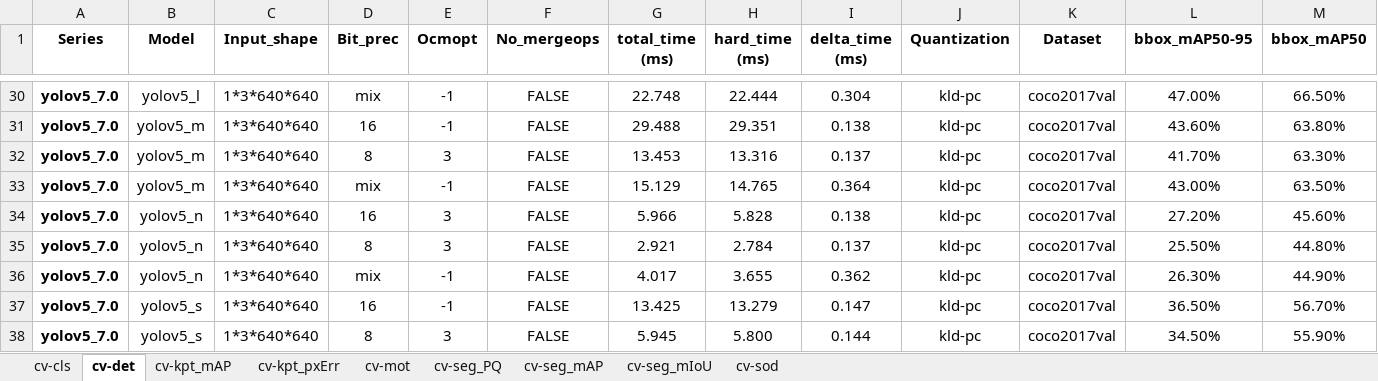
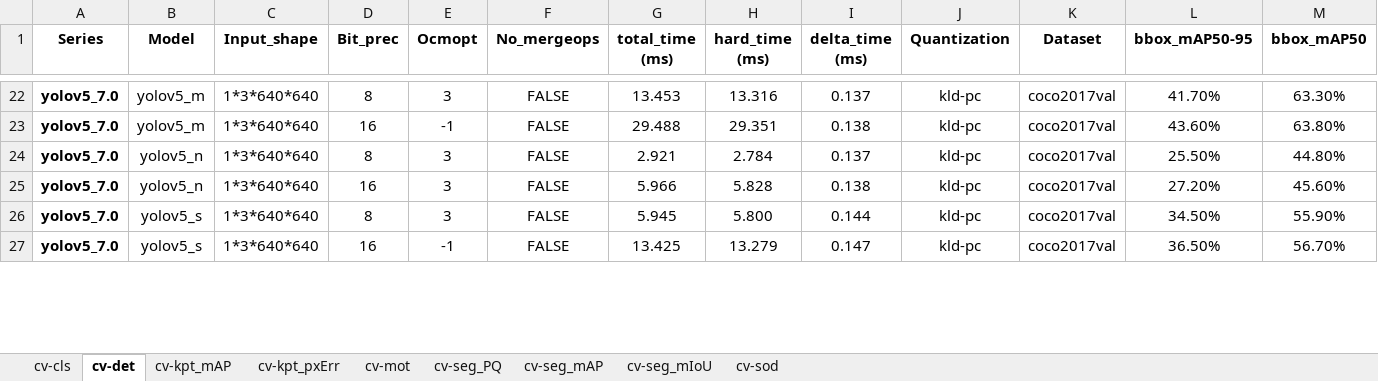
Before and after one commit to TophBeifong1895/ModelZooBenchmark, an Excel workbook: public/Icraft_Icore_Metrics_V3.6.2_subtotal.xlsx, sheet cv-det, drawn as a sheet; only a part is shown, gaps mark what is left out; values as stored, in another font and other column widths than the file's, no borders; conditional formats not drawn; removed rows and columns are numbered as before the commit, all else as after; the diff covers the shown part only; the diff names each change by its address in the sheet, - before the commit and + after, or states it on an @@ line.

```diff
--- a/public/Icraft_Icore_Metrics_V3.6.2_subtotal.xlsx (sheet cv-det)
+++ b/public/Icraft_Icore_Metrics_V3.6.2_subtotal.xlsx (sheet cv-det)
-B22 (Model): yolov5_l
+B22 (Model): yolov5_m
-D22 (Bit_prec): mix
+D22 (Bit_prec): 8
-E22 (Ocmopt): -1
+E22 (Ocmopt): 3
-G22 (total_time (ms)): 22.748
+G22 (total_time (ms)): 13.453
-H22 (hard_time (ms)): 22.444
+H22 (hard_time (ms)): 13.316
-I22 (delta_time (ms)): 0.304
+I22 (delta_time (ms)): 0.137
-L22 (bbox_mAP50-95): 47.00%
+L22 (bbox_mAP50-95): 41.70%
-M22 (bbox_mAP50): 66.50%
+M22 (bbox_mAP50): 63.30%
-row 32: yolov5_7.0 | yolov5_m | 1*3*640*640 | 8 | 3 | FALSE | 13.453 | 13.316 | 0.137 | kld-pc | coco2017val | 41.70% | 63.30%
-B24 (Model): yolov5_m
+B24 (Model): yolov5_n
-D24 (Bit_prec): mix
+D24 (Bit_prec): 8
-E24 (Ocmopt): -1
+E24 (Ocmopt): 3
-G24 (total_time (ms)): 15.129
+G24 (total_time (ms)): 2.921
-H24 (hard_time (ms)): 14.765
+H24 (hard_time (ms)): 2.784
-I24 (delta_time (ms)): 0.364
+I24 (delta_time (ms)): 0.137
-L24 (bbox_mAP50-95): 43.00%
+L24 (bbox_mAP50-95): 25.50%
-M24 (bbox_mAP50): 63.50%
+M24 (bbox_mAP50): 44.80%
-row 35: yolov5_7.0 | yolov5_n | 1*3*640*640 | 8 | 3 | FALSE | 2.921 | 2.784 | 0.137 | kld-pc | coco2017val | 25.50% | 44.80%
-B26 (Model): yolov5_n
+B26 (Model): yolov5_s
-D26 (Bit_prec): mix
+D26 (Bit_prec): 8
-E26 (Ocmopt): -1
+E26 (Ocmopt): 3
-G26 (total_time (ms)): 4.017
+G26 (total_time (ms)): 5.945
-H26 (hard_time (ms)): 3.655
+H26 (hard_time (ms)): 5.800
-I26 (delta_time (ms)): 0.362
+I26 (delta_time (ms)): 0.144
-L26 (bbox_mAP50-95): 26.30%
+L26 (bbox_mAP50-95): 34.50%
-M26 (bbox_mAP50): 44.90%
+M26 (bbox_mAP50): 55.90%
-row 38: yolov5_7.0 | yolov5_s | 1*3*640*640 | 8 | 3 | FALSE | 5.945 | 5.800 | 0.144 | kld-pc | coco2017val | 34.50% | 55.90%
```
Also changed, not shown: 30 removed rows, 16 moved rows and 145 edited cells elsewhere in this sheet, sheet cv-kpt_mAP, sheet cv-seg_mIoU, sheet cv-seg_mAP, sheet cv-sod, sheet cv-cls, sheet cv-kpt_pxErr, 2 more sheets.
